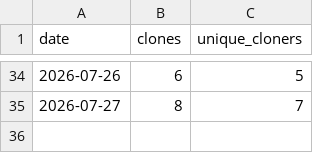
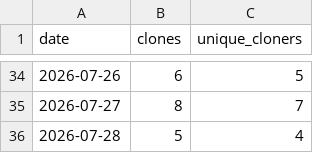
Before and after one commit to joshua-d-campbell/GrantAgent, a CSV file: traffic/clones.csv, drawn as a sheet; only a part is shown, gaps mark what is left out.

```diff
--- a/traffic/clones.csv
+++ b/traffic/clones.csv
@@ -35 +35,2 @@ date,clones,unique_cloners
 2026-07-27,8,7
+2026-07-28,5,4
```
Also changed, not shown: traffic/views.csv.
